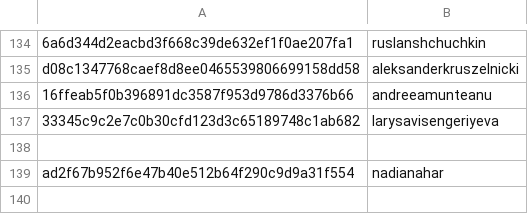
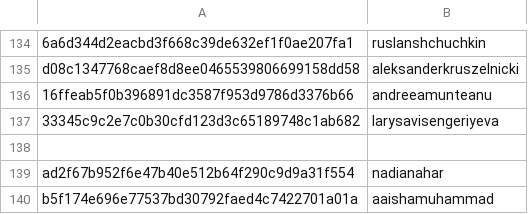
Before and after one commit to RevathyRamalingam/datatalksclub.github.io, a CSV file: scripts/data/hashes.csv, drawn as a sheet; only a part is shown, gaps mark what is left out; the diff names each change by its address in the sheet, - before the commit and + after, or states it on an @@ line.

```diff
--- a/scripts/data/hashes.csv
+++ b/scripts/data/hashes.csv
+row 140: b5f174e696e77537bd30792faed4c7422701a01a | aaishamuhammad
```
Also changed, not shown: 3 other files.
